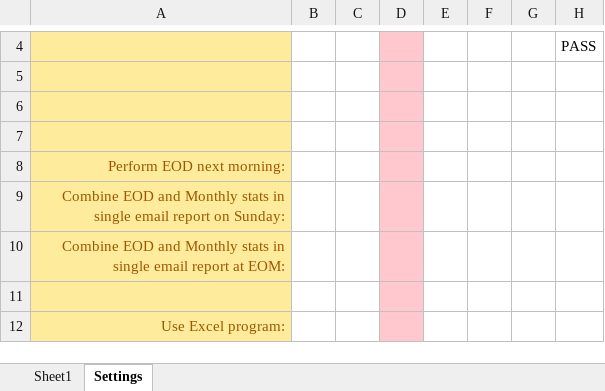
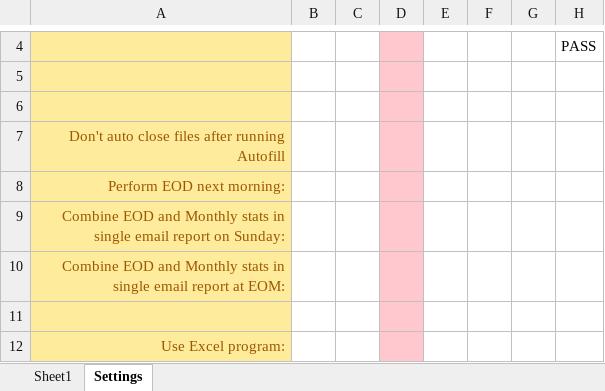
Before and after one commit to Noixo/Excel-automation, an Excel workbook: Excel-automation-master/Auto-fill.xlsm, sheet Settings, drawn as a sheet; only a part is shown, gaps mark what is left out; values as stored, in another font and other column widths than the file's, no borders; charts and pictures not drawn; the diff names each change by its address in the sheet, - before the commit and + after, or states it on an @@ line.

```diff
--- a/Excel-automation-master/Auto-fill.xlsm (sheet Settings)
+++ b/Excel-automation-master/Auto-fill.xlsm (sheet Settings)
-A7: (empty)
+A7: Don't auto close files after running Autofill
```
Also changed, not shown: sheet Sheet1, charts or pictures.
